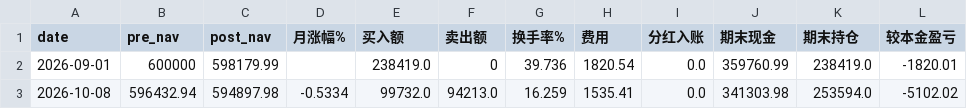
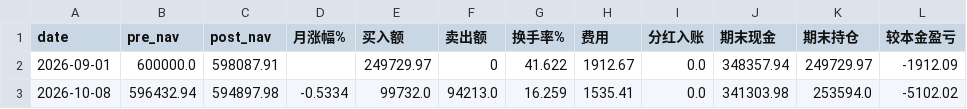
Before and after one commit to bianzhishui/quant_trading_01, a CSV file: output/r5/monthly_funds_aum60w.csv, drawn as a sheet.

Commit message:
R70+R71 建仓行按账本快照重建(消除遗留) + factor_health 月末缺 T+1 提示
R70 monthly_funds 建仓行遗留快照:
  取证(git): step 前账本完全自洽 —— trades=566, Σ费用=11,269.51 == total_fees,
    cash 399,300.23 与 aum-Σbuy-Σ费用=399,300.75 只差 0.52(1手取整残留);
    而建仓行 post 5,988,796.64 / cash 443,523.31 / fee 11,202.94 三者皆不符
    → 确认是更早账本世代(R38 于 09-18 重建账本之前)写下的遗留快照。
  根因: _seed_build_row 第一句 `if p.exists(): return` —— 文件一旦存在永不刷新。
  改动(R5 与 P3 同构, 各 3 处):
    1) init_ledger 增 build 快照 {date,nav,cash,buy,sell,fee}
    2) 抽出 _funds_line(aum,row) 供追加与重建首行共用
    3) _seed_build_row v2: 以 led["build"] 为权威 —— 缺失则写、不一致则重建;
       无该字段(老账本)时保持旧行为, 不擅自猜测
  一次性迁移(11 个账户, dry-run + 断言): R5 四 + P3 七 全部重建
    R5 600w post 5,988,796.64 → 5,988,729.96 | cash 443,523.31 → 399,300.23
             fee  11,202.94 → 11,269.51
    P3 600w post 5,990,246.80 → 5,990,057.13 | cash 114,826.80 → 376.15
  效果: 费用对账 Σ(trades费用) − Σ(monthly_funds费用) 由 66.57~180.73 元 → 0.00 元;
    verify_step_1008 V6 遗留给 0.00, ✅ 全部检查通过
  判定 P1-P5 全过; 质量门 ruff 0 + pytest 84 passed(默认)/5 passed(-m slow)
  诚实边界: 老账本无 build 保持旧行为; P3 3万(已退役)不重写冻结历史

R71 factor_health 月末缺 T+1 提示(成因可见化, 非 bug):
  R65 记的"RankIC 末期 2026-07-31 落后两个月"成因查明: sig_days 要求月末存在次一交易日
  作为执行日 → 数据恰好止于月末时该月末被排除 → 窗口静默少一期。补上 10-08 后重跑
  → 141 期(末期 2026-08-31) 自动追上, 无需改计算。
  新增纯函数 _t1_gap_note(idx, sig_days): 仅当"数据止于该月最后一个工作日"时打印提示。
  Q1/Q2/Q3/Q4 全过。实施中修正自身缺陷: 首版用 month_last_days[idx][-1] 判断月末,
  会把指数末日(10-08)误报为月末 → 改为判断"是否真的是该月最后一个工作日"。

```diff
--- a/output/r5/monthly_funds_aum60w.csv
+++ b/output/r5/monthly_funds_aum60w.csv
@@ -1,3 +1,3 @@
 date,pre_nav,post_nav,月涨幅%,买入额,卖出额,换手率%,费用,分红入账,期末现金,期末持仓,较本金盈亏
-2026-09-01,600000,598179.99,,238419.0,0,39.736,1820.54,0.0,359760.99,238419.0,-1820.01
+2026-09-01,600000.0,598087.91,,249729.97,0,41.622,1912.67,0.0,348357.94,249729.97,-1912.09
 2026-10-08,596432.94,594897.98,-0.5334,99732.0,94213.0,16.259,1535.41,0.0,341303.98,253594.0,-5102.02
```
Also changed, not shown: output/r5/monthly_funds_aum100w.csv, output/r5/monthly_funds_aum300w.csv, 19 other files.
